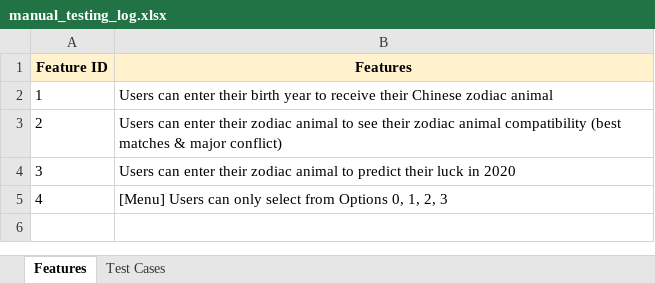
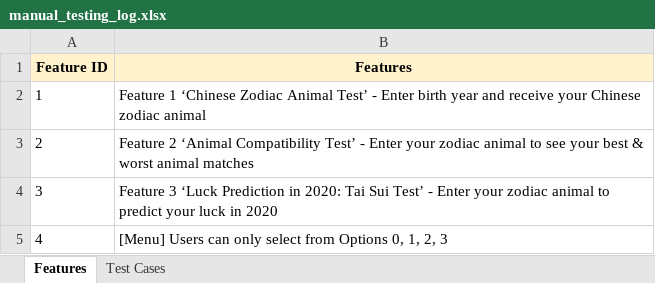
Before and after one commit to EllieChen-Git/Oriental-Zodiac-Patronus, an Excel workbook: manual_testing_log.xlsx, sheet Features, drawn as a sheet; values as stored, in another font and other column widths than the file's, no borders; the diff names each change by its address in the sheet, - before the commit and + after, or states it on an @@ line.

```diff
--- a/manual_testing_log.xlsx (sheet Features)
+++ b/manual_testing_log.xlsx (sheet Features)
-B2 (Features): Users can enter their birth year to receive their Chinese zodiac…
+B2 (Features): Feature 1 ‘Chinese Zodiac Animal Test’ - Enter birth year and receive your Chinese zodiac…
-B3 (Features): Users can enter their zodiac animal to see their zodiac animal compatibility (best matches & major conflict)
+B3 (Features): Feature 2 ‘Animal Compatibility Test’ - Enter your zodiac animal to see your best & worst animal matches
-B4 (Features): Users can enter their zodiac animal to predict their luck in…
+B4 (Features): Feature 3 ‘Luck Prediction in 2020: Tai Sui Test’ - Enter your zodiac animal to predict your luck in…
```
Also changed, not shown: sheet Test Cases, 7 other files.
